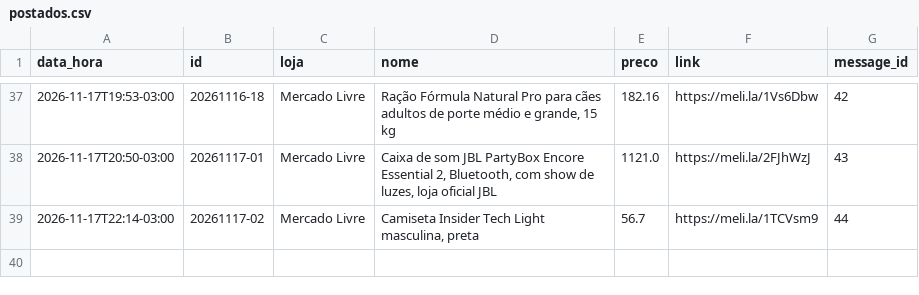
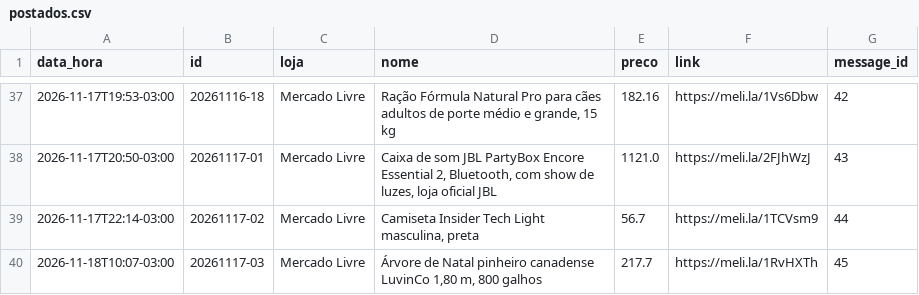
Before and after one commit to quantopagarei-sketch/quantocobrarpj, a CSV file: postados.csv, drawn as a sheet; only a part is shown, gaps mark what is left out; the diff names each change by its address in the sheet, - before the commit and + after, or states it on an @@ line.

```diff
--- a/postados.csv
+++ b/postados.csv
+row 40: 2026-11-18T10:07-03:00 | 20261117-03 | Mercado Livre | Árvore de Natal pinheiro canadense LuvinCo 1,80 m, 800 galhos | 217.7 | https://meli.la/1RvHXTh | 45
```
Also changed, not shown: 2 other files.
